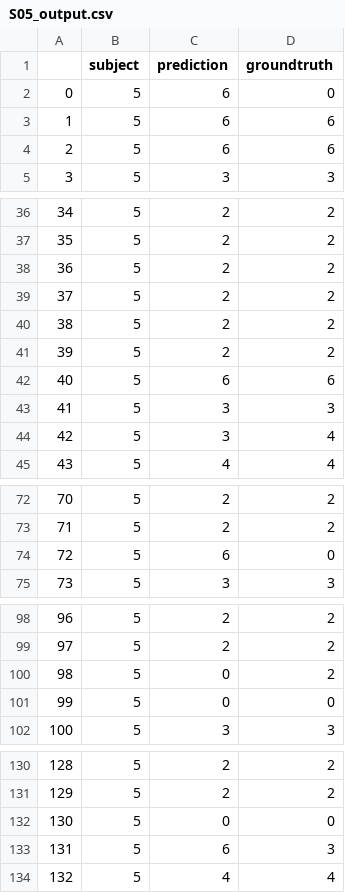
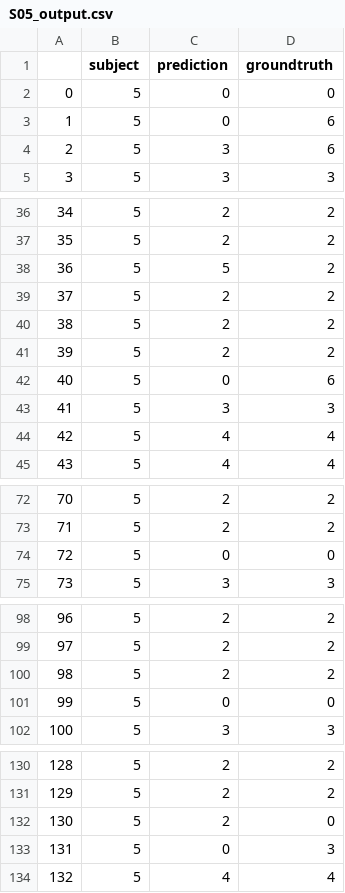
Before and after one commit to keshara2032/resilient-telesurgery, a CSV file: results/model_outputs/S05_output.csv, drawn as a sheet; only a part is shown, gaps mark what is left out; the diff covers the shown part only.

```diff
--- a/results/model_outputs/S05_output.csv
+++ b/results/model_outputs/S05_output.csv
@@ -1,5 +1,5 @@
 ,subject,prediction,groundtruth
-0,5,6,0
-1,5,6,6
-2,5,6,6
+0,5,0,0
+1,5,0,6
+2,5,3,6
 3,5,3,3
@@ -37,3 +37,3 @@
 35,5,2,2
-36,5,2,2
+36,5,5,2
 37,5,2,2
@@ -41,5 +41,5 @@
 39,5,2,2
-40,5,6,6
+40,5,0,6
 41,5,3,3
-42,5,3,4
+42,5,4,4
 43,5,4,4
@@ -73,3 +73,3 @@
 71,5,2,2
-72,5,6,0
+72,5,0,0
 73,5,3,3
@@ -99,3 +99,3 @@
 97,5,2,2
-98,5,0,2
+98,5,2,2
 99,5,0,0
@@ -131,4 +131,4 @@
 129,5,2,2
-130,5,0,0
-131,5,6,3
+130,5,2,0
+131,5,0,3
 132,5,4,4
```
Also changed, not shown: 1 edited cell elsewhere in this file, results/model_outputs/S02_output.csv, results/model_outputs/S03_output.csv, 10 other files.
